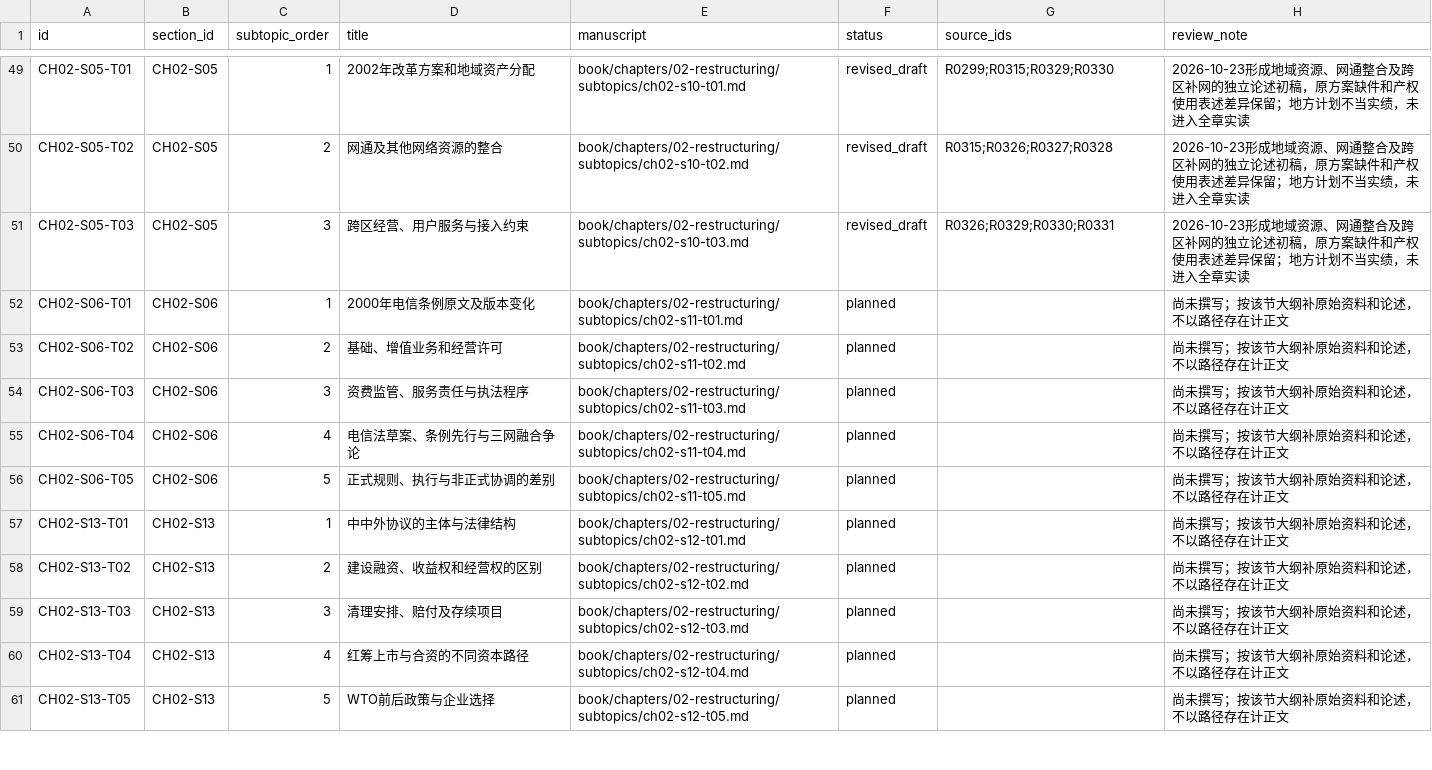
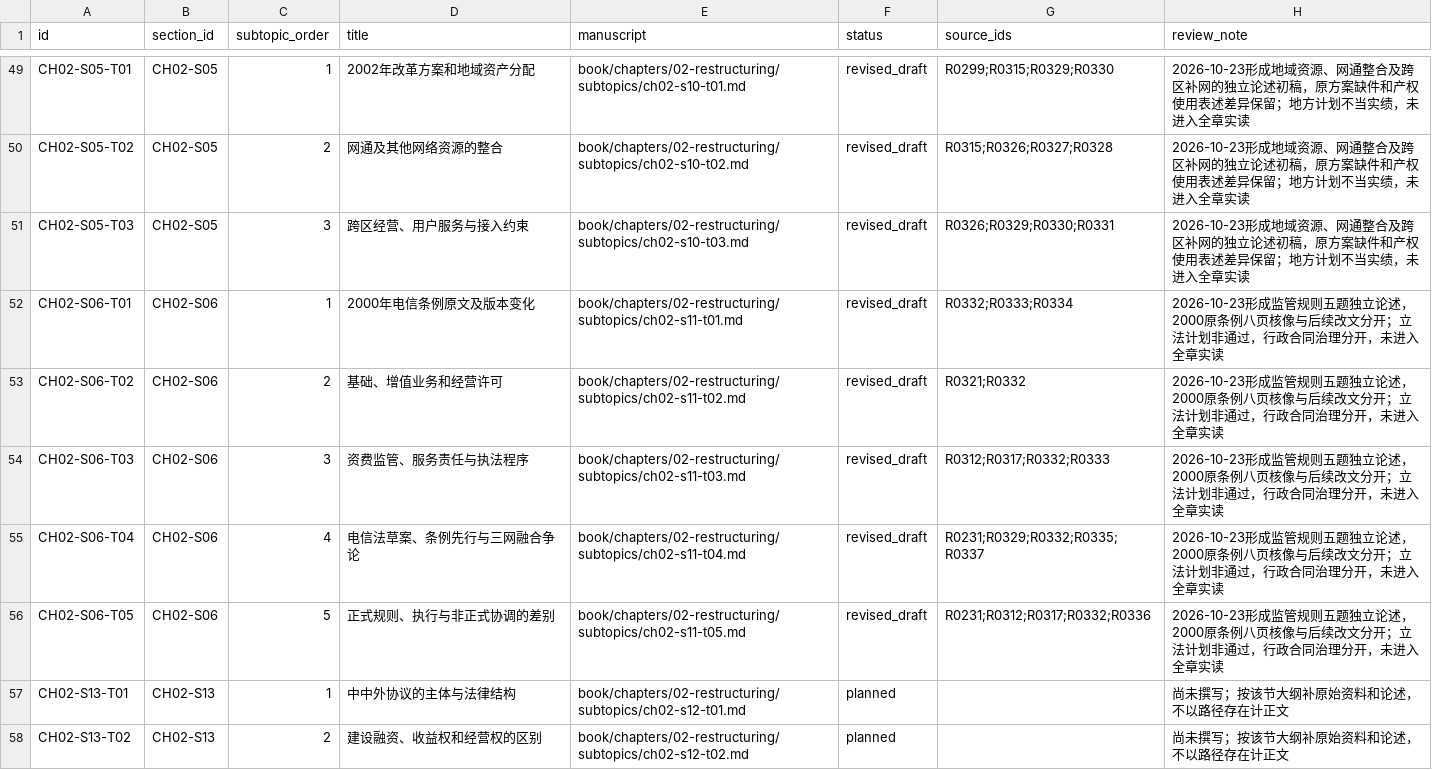
Before and after one commit to pty819/order-of-connectivity, a CSV file: research/chapter-02-subtopics.csv, drawn as a sheet; only a part is shown, gaps mark what is left out; the shorter side is filled out with more unchanged rows.

```diff
--- a/research/chapter-02-subtopics.csv
+++ b/research/chapter-02-subtopics.csv
@@ -51,7 +51,7 @@ CH02-S05-T02,CH02-S05,2,网通及其他网络资源的整合,book/chapters/02-re
 CH02-S05-T03,CH02-S05,3,跨区经营、用户服务与接入约束,book/chapters/02-restructuring/subtopics/ch02-s10-t03.md,revised_draft,R0326;R0329;R0330;R0331,2026-10-23形成地域资源、网通整合及跨区补网的独立论述初稿，原方案缺件和产权使用表述差异保留；地方计划不当实绩，未进入全章实读
-CH02-S06-T01,CH02-S06,1,2000年电信条例原文及版本变化,book/chapters/02-restructuring/subtopics/ch02-s11-t01.md,planned,,尚未撰写；按该节大纲补原始资料和论述，不以路径存在计正文
-CH02-S06-T02,CH02-S06,2,基础、增值业务和经营许可,book/chapters/02-restructuring/subtopics/ch02-s11-t02.md,planned,,尚未撰写；按该节大纲补原始资料和论述，不以路径存在计正文
-CH02-S06-T03,CH02-S06,3,资费监管、服务责任与执法程序,book/chapters/02-restructuring/subtopics/ch02-s11-t03.md,planned,,尚未撰写；按该节大纲补原始资料和论述，不以路径存在计正文
-CH02-S06-T04,CH02-S06,4,电信法草案、条例先行与三网融合争论,book/chapters/02-restructuring/subtopics/ch02-s11-t04.md,planned,,尚未撰写；按该节大纲补原始资料和论述，不以路径存在计正文
-CH02-S06-T05,CH02-S06,5,正式规则、执行与非正式协调的差别,book/chapters/02-restructuring/subtopics/ch02-s11-t05.md,planned,,尚未撰写；按该节大纲补原始资料和论述，不以路径存在计正文
+CH02-S06-T01,CH02-S06,1,2000年电信条例原文及版本变化,book/chapters/02-restructuring/subtopics/ch02-s11-t01.md,revised_draft,R0332;R0333;R0334,2026-10-23形成监管规则五题独立论述，2000原条例八页核像与后续改文分开；立法计划非通过，行政合同治理分开，未进入全章实读
+CH02-S06-T02,CH02-S06,2,基础、增值业务和经营许可,book/chapters/02-restructuring/subtopics/ch02-s11-t02.md,revised_draft,R0321;R0332,2026-10-23形成监管规则五题独立论述，2000原条例八页核像与后续改文分开；立法计划非通过，行政合同治理分开，未进入全章实读
+CH02-S06-T03,CH02-S06,3,资费监管、服务责任与执法程序,book/chapters/02-restructuring/subtopics/ch02-s11-t03.md,revised_draft,R0312;R0317;R0332;R0333,2026-10-23形成监管规则五题独立论述，2000原条例八页核像与后续改文分开；立法计划非通过，行政合同治理分开，未进入全章实读
+CH02-S06-T04,CH02-S06,4,电信法草案、条例先行与三网融合争论,book/chapters/02-restructuring/subtopics/ch02-s11-t04.md,revised_draft,R0231;R0329;R0332;R0335;R0337,2026-10-23形成监管规则五题独立论述，2000原条例八页核像与后续改文分开；立法计划非通过，行政合同治理分开，未进入全章实读
+CH02-S06-T05,CH02-S06,5,正式规则、执行与非正式协调的差别,book/chapters/02-restructuring/subtopics/ch02-s11-t05.md,revised_draft,R0231;R0312;R0317;R0332;R0336,2026-10-23形成监管规则五题独立论述，2000原条例八页核像与后续改文分开；立法计划非通过，行政合同治理分开，未进入全章实读
 CH02-S13-T01,CH02-S13,1,中中外协议的主体与法律结构,book/chapters/02-restructuring/subtopics/ch02-s12-t01.md,planned,,尚未撰写；按该节大纲补原始资料和论述，不以路径存在计正文
```
Also changed, not shown: references/references.csv, research/chapter-plan-v1.csv, 14 other files.
